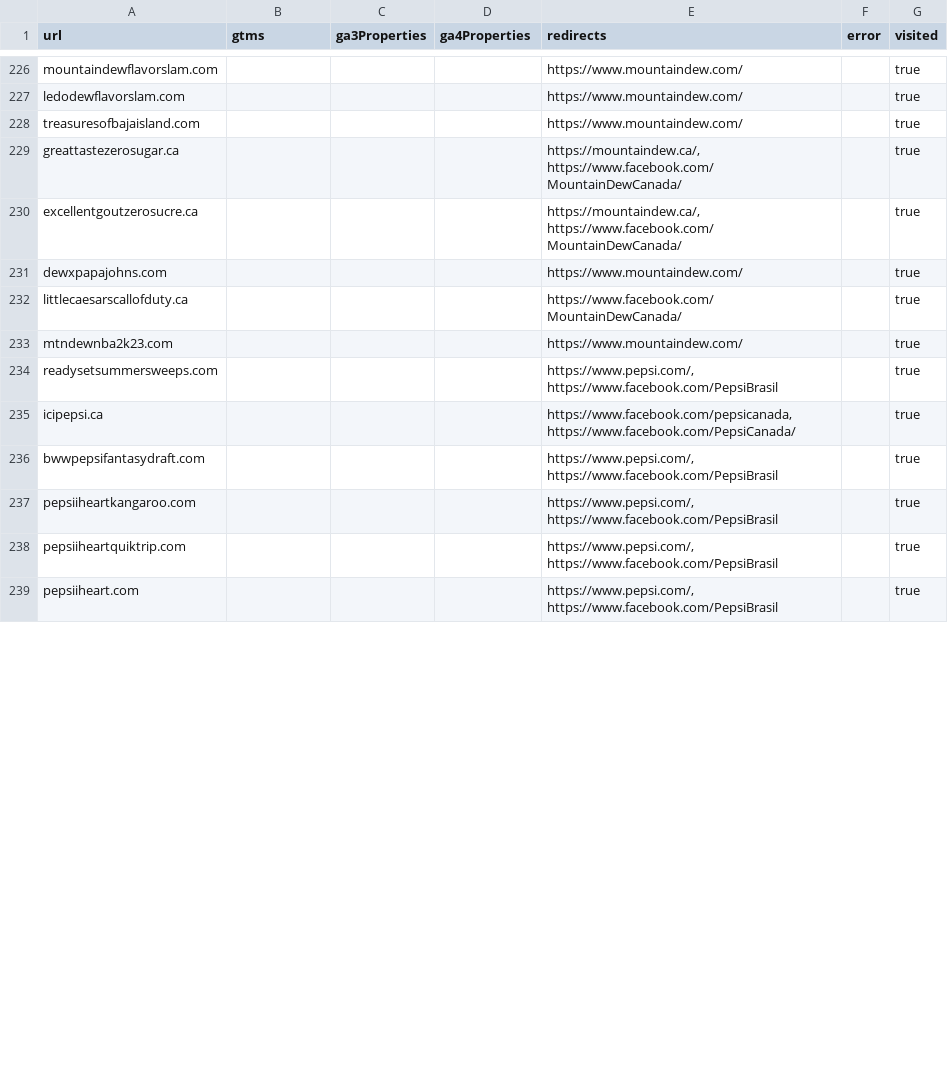
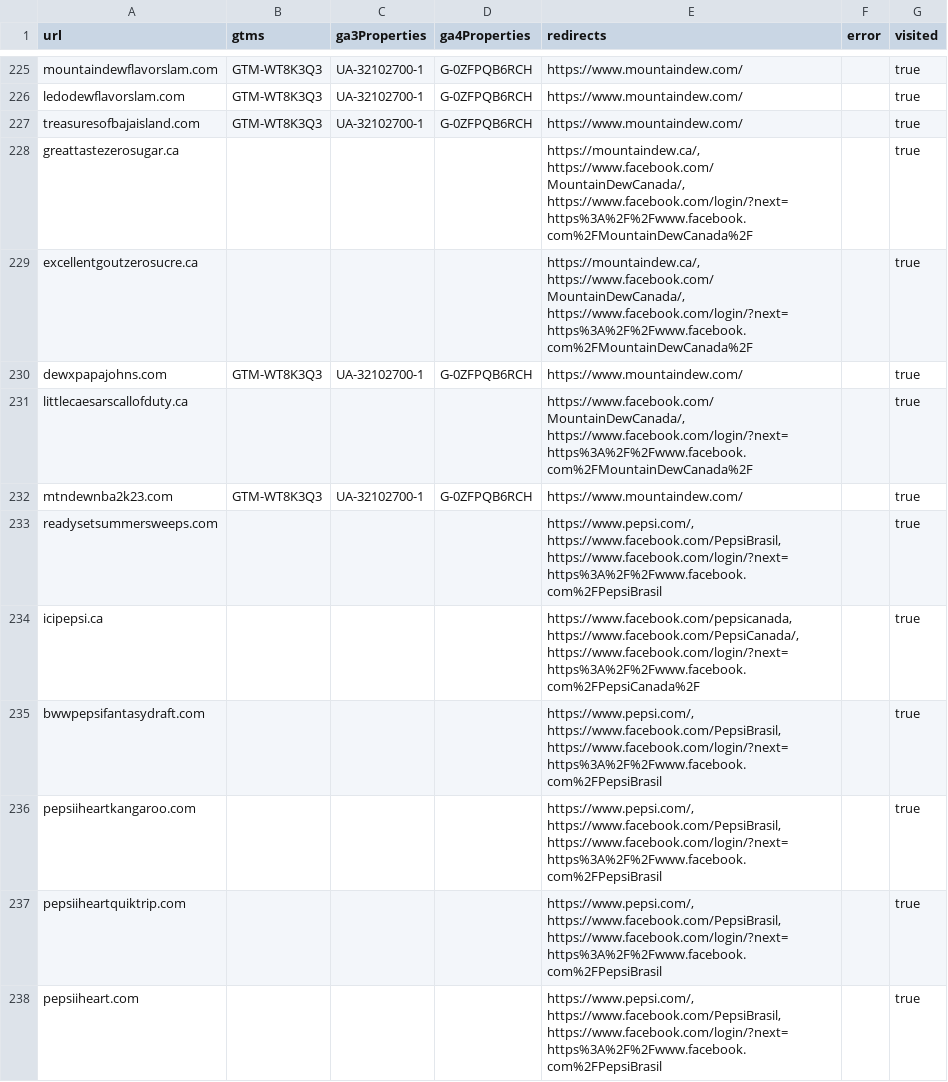
Before and after one commit to lcrespilho/playwright015-discover-gtm-ga3-ga4-pepsi-manu, a CSV file: discover.csv, drawn as a sheet; only a part is shown, gaps mark what is left out; addresses are those after the commit; the diff covers the shown part only; the diff names each change by its address in the sheet, - before the commit and + after, or states it on an @@ line.

```diff
--- a/discover.csv
+++ b/discover.csv
-B225:B227 (gtms): (empty)
+B225:B227 (gtms): GTM-WT8K3Q3
-C225:C227 (ga3Properties): (empty)
+C225:C227 (ga3Properties): UA-32102700-1
-D225:D227 (ga4Properties): (empty)
+D225:D227 (ga4Properties): G-0ZFPQB6RCH
-E228:E229 (redirects): https://mountaindew.ca/, https://www.facebook.com/MountainDewCanada/
+E228:E229 (redirects): https://mountaindew.ca/, https://www.facebook.com/MountainDewCanada/, https://www.facebook.com/login/?next=https%3A%2F%2Fwww.facebook.com%2FMountainDewCanada%2F
-B230 (gtms): (empty)
+B230 (gtms): GTM-WT8K3Q3
-C230 (ga3Properties): (empty)
+C230 (ga3Properties): UA-32102700-1
-D230 (ga4Properties): (empty)
+D230 (ga4Properties): G-0ZFPQB6RCH
-E231 (redirects): https://www.facebook.com/MountainDewCanada/
+E231 (redirects): https://www.facebook.com/MountainDewCanada/, https://www.facebook.com/login/?next=https%3A%2F%2Fwww.facebook.com%2FMountainDewCanada%2F
-B232 (gtms): (empty)
+B232 (gtms): GTM-WT8K3Q3
-C232 (ga3Properties): (empty)
+C232 (ga3Properties): UA-32102700-1
-D232 (ga4Properties): (empty)
+D232 (ga4Properties): G-0ZFPQB6RCH
-E233 (redirects): https://www.pepsi.com/, https://www.facebook.com/PepsiBrasil
+E233 (redirects): https://www.pepsi.com/, https://www.facebook.com/PepsiBrasil, https://www.facebook.com/login/?next=https%3A%2F%2Fwww.facebook.com%2FPepsiBrasil
-E234 (redirects): https://www.facebook.com/pepsicanada, https://www.facebook.com/PepsiCanada/
+E234 (redirects): https://www.facebook.com/pepsicanada, https://www.facebook.com/PepsiCanada/, https://www.facebook.com/login/?next=https%3A%2F%2Fwww.facebook.com%2FPepsiCanada%2F
-E235:E238 (redirects): https://www.pepsi.com/, https://www.facebook.com/PepsiBrasil
+E235:E238 (redirects): https://www.pepsi.com/, https://www.facebook.com/PepsiBrasil, https://www.facebook.com/login/?next=https%3A%2F%2Fwww.facebook.com%2FPepsiBrasil
```
Also changed, not shown: 1 removed row and 169 edited cells elsewhere in this file, 4 other files.
